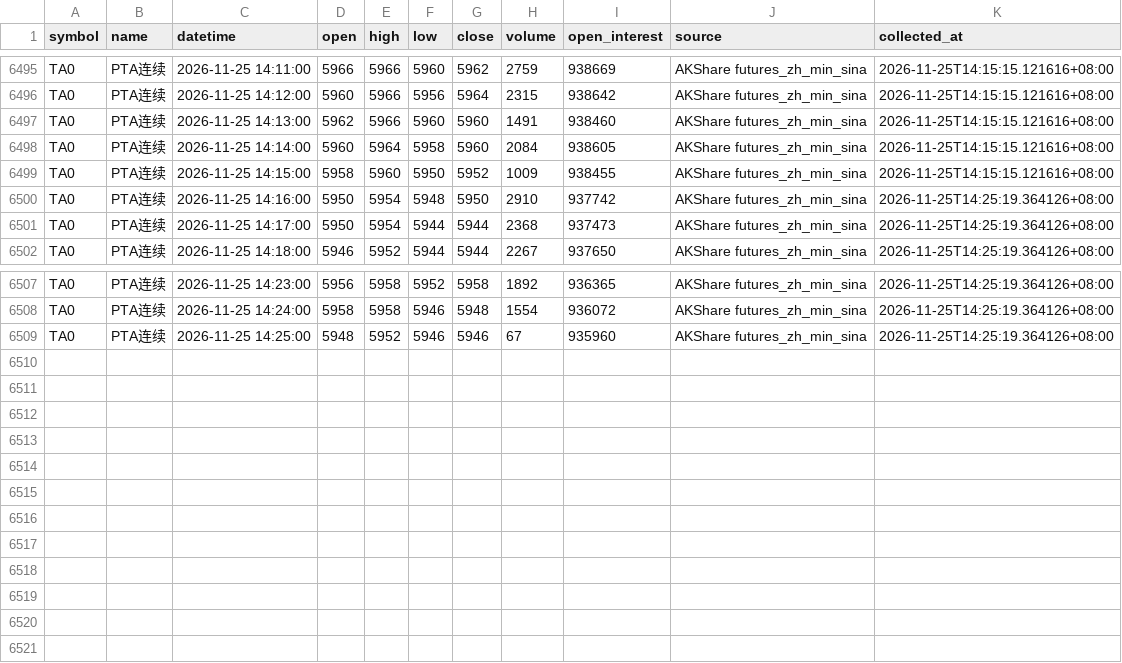
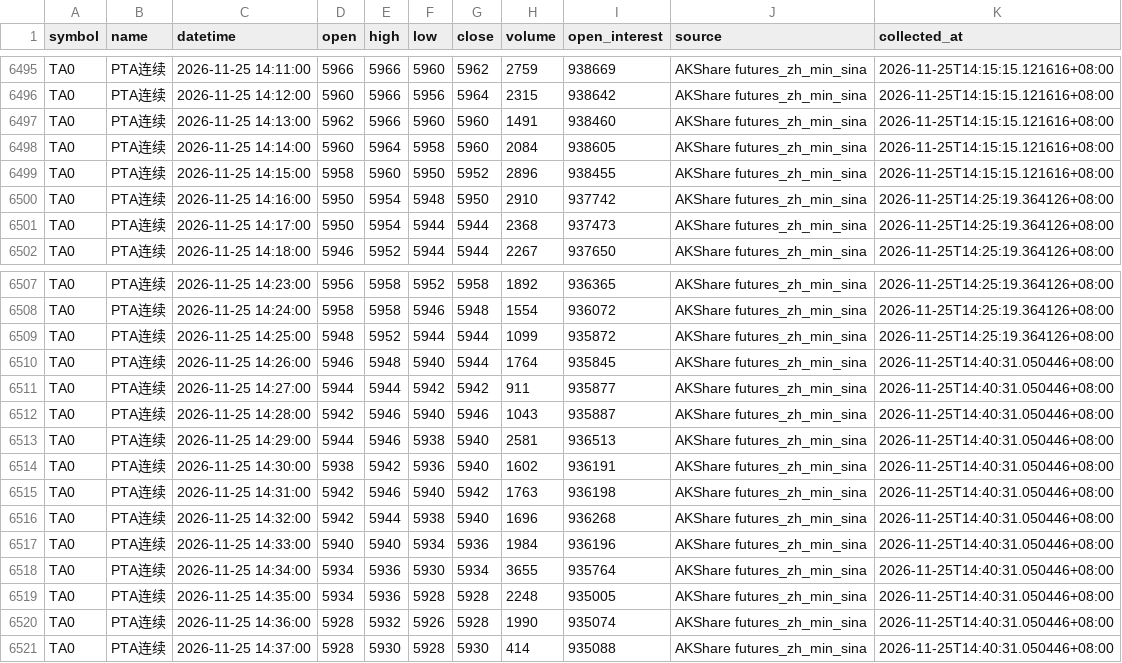
Before and after one commit to luckyjohnlucky/akshare-futures-data, a CSV file: output/TA0_minute_bars.csv, drawn as a sheet; only a part is shown, gaps mark what is left out.

```diff
--- a/output/TA0_minute_bars.csv
+++ b/output/TA0_minute_bars.csv
@@ -6498,3 +6498,3 @@ TA0,PTA连续,2026-11-25 14:13:00,5962,5966,5960,5960,1491,938460,AKShare future
 TA0,PTA连续,2026-11-25 14:14:00,5960,5964,5958,5960,2084,938605,AKShare futures_zh_min_sina,2026-11-25T14:15:15.121616+08:00
-TA0,PTA连续,2026-11-25 14:15:00,5958,5960,5950,5952,1009,938455,AKShare futures_zh_min_sina,2026-11-25T14:15:15.121616+08:00
+TA0,PTA连续,2026-11-25 14:15:00,5958,5960,5950,5952,2896,938455,AKShare futures_zh_min_sina,2026-11-25T14:15:15.121616+08:00
 TA0,PTA连续,2026-11-25 14:16:00,5950,5954,5948,5950,2910,937742,AKShare futures_zh_min_sina,2026-11-25T14:25:19.364126+08:00
@@ -6508,2 +6508,14 @@ TA0,PTA连续,2026-11-25 14:23:00,5956,5958,5952,5958,1892,936365,AKShare future
 TA0,PTA连续,2026-11-25 14:24:00,5958,5958,5946,5948,1554,936072,AKShare futures_zh_min_sina,2026-11-25T14:25:19.364126+08:00
-TA0,PTA连续,2026-11-25 14:25:00,5948,5952,5946,5946,67,935960,AKShare futures_zh_min_sina,2026-11-25T14:25:19.364126+08:00
+TA0,PTA连续,2026-11-25 14:25:00,5948,5952,5944,5944,1099,935872,AKShare futures_zh_min_sina,2026-11-25T14:25:19.364126+08:00
+TA0,PTA连续,2026-11-25 14:26:00,5946,5948,5940,5944,1764,935845,AKShare futures_zh_min_sina,2026-11-25T14:40:31.050446+08:00
+TA0,PTA连续,2026-11-25 14:27:00,5944,5944,5942,5942,911,935877,AKShare futures_zh_min_sina,2026-11-25T14:40:31.050446+08:00
+TA0,PTA连续,2026-11-25 14:28:00,5942,5946,5940,5946,1043,935887,AKShare futures_zh_min_sina,2026-11-25T14:40:31.050446+08:00
+TA0,PTA连续,2026-11-25 14:29:00,5944,5946,5938,5940,2581,936513,AKShare futures_zh_min_sina,2026-11-25T14:40:31.050446+08:00
+TA0,PTA连续,2026-11-25 14:30:00,5938,5942,5936,5940,1602,936191,AKShare futures_zh_min_sina,2026-11-25T14:40:31.050446+08:00
+TA0,PTA连续,2026-11-25 14:31:00,5942,5946,5940,5942,1763,936198,AKShare futures_zh_min_sina,2026-11-25T14:40:31.050446+08:00
+TA0,PTA连续,2026-11-25 14:32:00,5942,5944,5938,5940,1696,936268,AKShare futures_zh_min_sina,2026-11-25T14:40:31.050446+08:00
+TA0,PTA连续,2026-11-25 14:33:00,5940,5940,5934,5936,1984,936196,AKShare futures_zh_min_sina,2026-11-25T14:40:31.050446+08:00
+TA0,PTA连续,2026-11-25 14:34:00,5934,5936,5930,5934,3655,935764,AKShare futures_zh_min_sina,2026-11-25T14:40:31.050446+08:00
+TA0,PTA连续,2026-11-25 14:35:00,5934,5936,5928,5928,2248,935005,AKShare futures_zh_min_sina,2026-11-25T14:40:31.050446+08:00
+TA0,PTA连续,2026-11-25 14:36:00,5928,5932,5926,5928,1990,935074,AKShare futures_zh_min_sina,2026-11-25T14:40:31.050446+08:00
+TA0,PTA连续,2026-11-25 14:37:00,5928,5930,5928,5930,414,935088,AKShare futures_zh_min_sina,2026-11-25T14:40:31.050446+08:00
```
